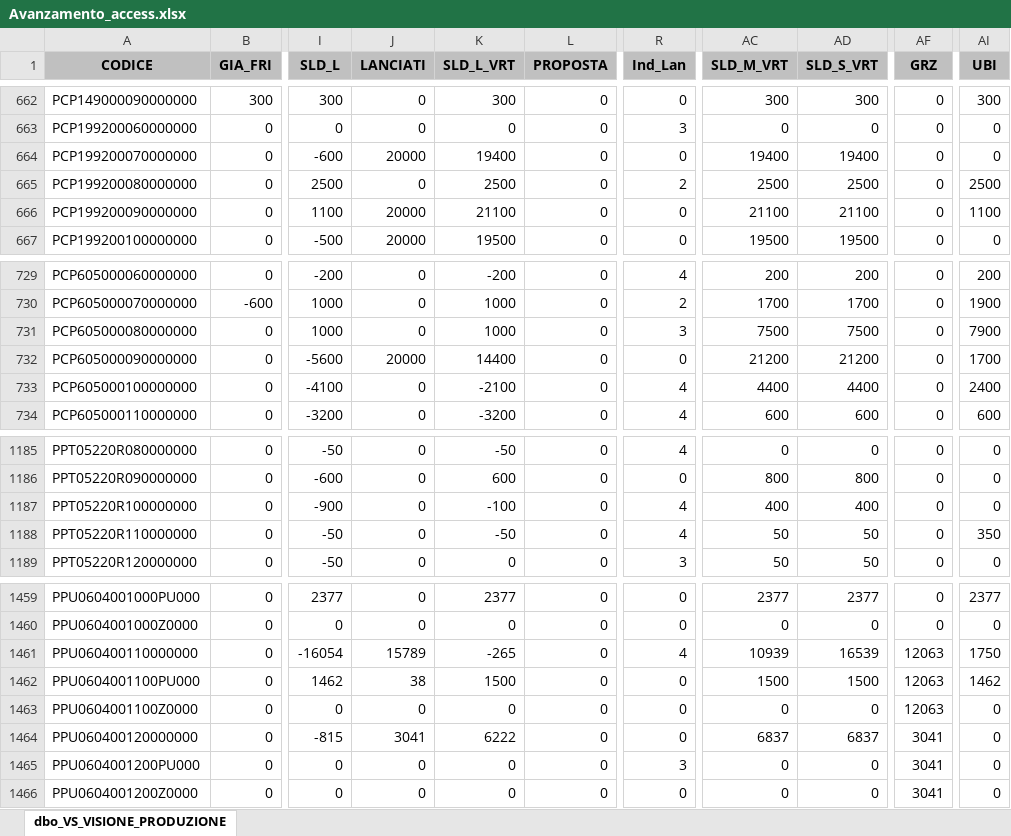
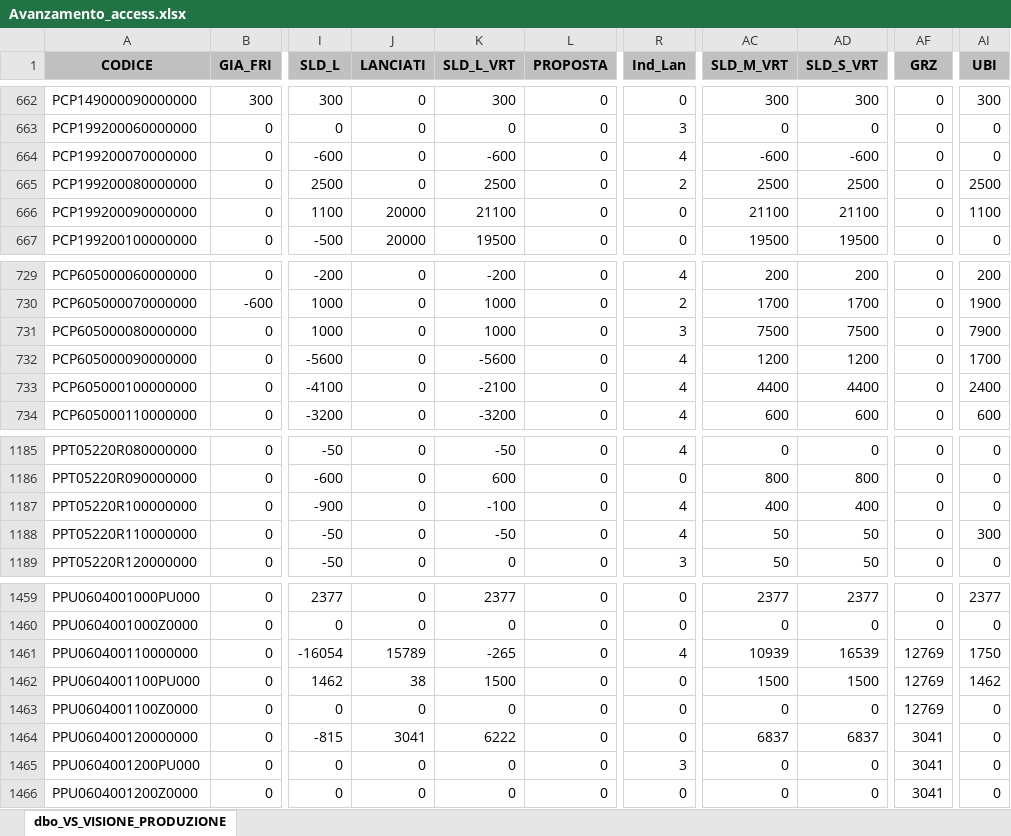
Before and after one commit to denis-safit/SAFiT, an Excel workbook: Avanzamento_access.xlsx, sheet dbo_VS_VISIONE_PRODUZIONE, drawn as a sheet; only a part is shown, gaps mark what is left out; values as stored, in another font and other column widths than the file's, no borders; the diff covers the shown part only; the diff names each change by its address in the sheet, - before the commit and + after, or states it on an @@ line.

```diff
--- a/Avanzamento_access.xlsx (sheet dbo_VS_VISIONE_PRODUZIONE)
+++ b/Avanzamento_access.xlsx (sheet dbo_VS_VISIONE_PRODUZIONE)
-J664 (LANCIATI): 20000
+J664 (LANCIATI): 0
-K664 (SLD_L_VRT): 19400
+K664 (SLD_L_VRT): -600
-R664 (Ind_Lan): 0
+R664 (Ind_Lan): 4
-AC664 (SLD_M_VRT): 19400
+AC664 (SLD_M_VRT): -600
-AD664 (SLD_S_VRT): 19400
+AD664 (SLD_S_VRT): -600
-J732 (LANCIATI): 20000
+J732 (LANCIATI): 0
-K732 (SLD_L_VRT): 14400
+K732 (SLD_L_VRT): -5600
-R732 (Ind_Lan): 0
+R732 (Ind_Lan): 4
-AC732 (SLD_M_VRT): 21200
+AC732 (SLD_M_VRT): 1200
-AD732 (SLD_S_VRT): 21200
+AD732 (SLD_S_VRT): 1200
-AI1188 (UBI): 350
+AI1188 (UBI): 300
-AF1461:AF1463 (GRZ): 12063
+AF1461:AF1463 (GRZ): 12769
```
Also changed, not shown: 39 edited cells elsewhere in this sheet, righe_Ordini_ARCA.xlsx, 2 other files.
